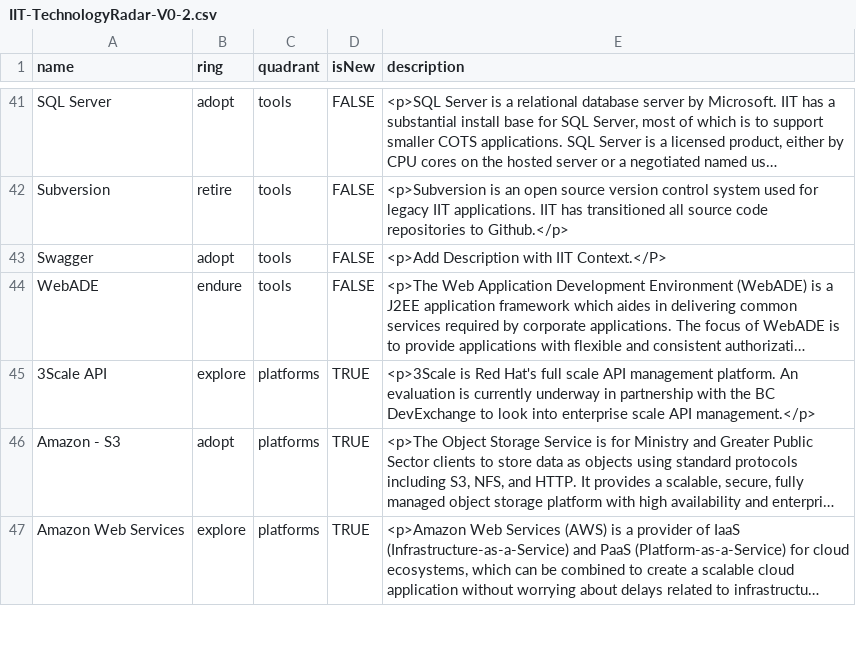
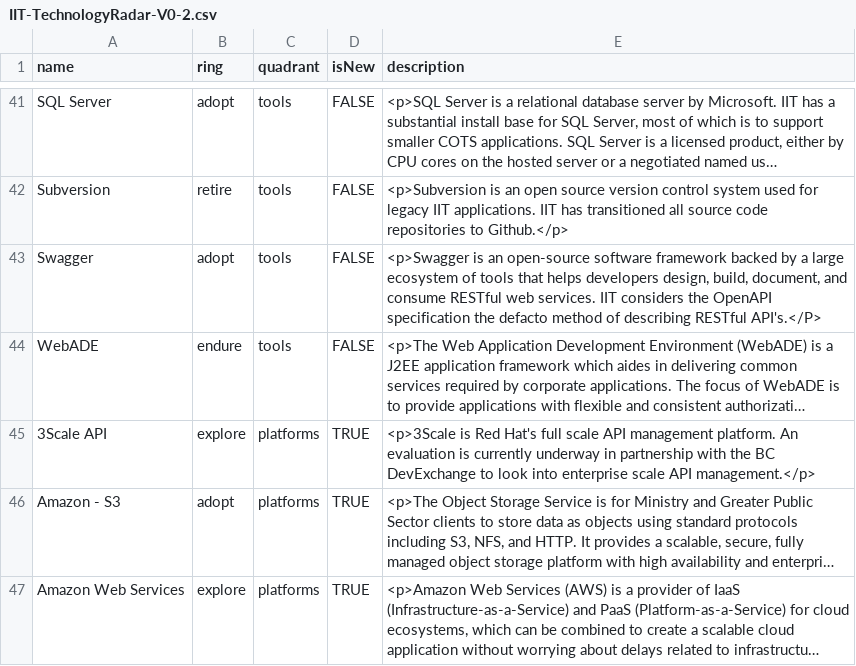
Before and after one commit to bcgov/nr-arch, a CSV file: docs/TechRadar/IIT-TechnologyRadar-V0-2.csv, drawn as a sheet; only a part is shown, gaps mark what is left out; long unchanged cells end in …; the diff names each change by its address in the sheet, - before the commit and + after, or states it on an @@ line.

Commit message:
Update IIT-TechnologyRadar-V0-2.csv

```diff
--- a/docs/TechRadar/IIT-TechnologyRadar-V0-2.csv
+++ b/docs/TechRadar/IIT-TechnologyRadar-V0-2.csv
-E43 (description): <p>Add Description with IIT Context.</P>
+E43 (description): <p>Swagger is an open-source software framework backed by a large ecosystem of tools that helps developers design, build, document, and consume RESTful web services. IIT considers the OpenAPI specification the defacto method of describing RESTful API's.</P>
```
